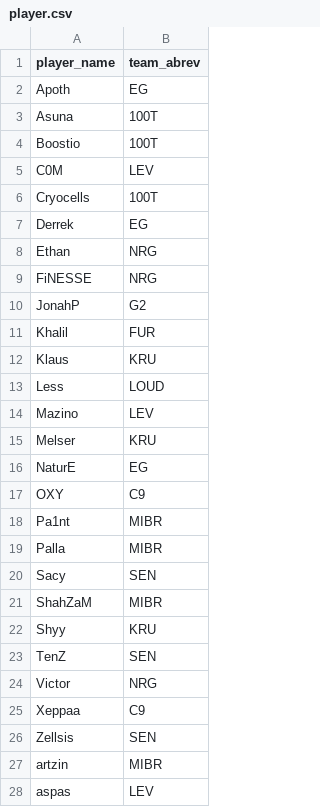
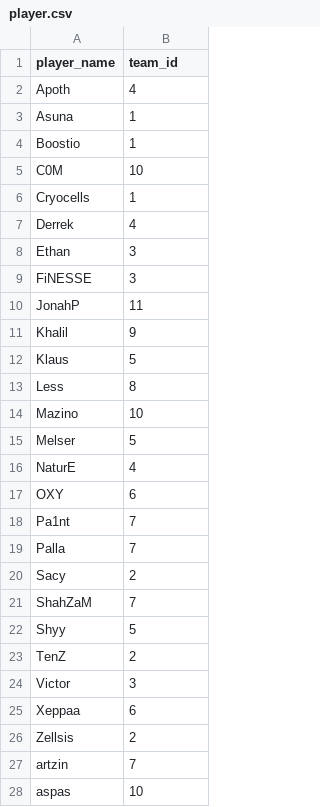
Before and after one commit to bmcnamee96/Fantasy-Val, a CSV file: Data/import_tables/player.csv, drawn as a sheet; only a part is shown; the diff covers the shown part only.

```diff
--- a/Data/import_tables/player.csv
+++ b/Data/import_tables/player.csv
@@ -1,28 +1,28 @@
-player_name,team_abrev
-Apoth,EG
-Asuna,100T
-Boostio,100T
-C0M,LEV
-Cryocells,100T
-Derrek,EG
-Ethan,NRG
-FiNESSE,NRG
-JonahP,G2
-Khalil,FUR
-Klaus,KRU
-Less,LOUD
-Mazino,LEV
-Melser,KRU
-NaturE,EG
-OXY,C9
-Pa1nt,MIBR
-Palla,MIBR
-Sacy,SEN
-ShahZaM,MIBR
-Shyy,KRU
-TenZ,SEN
-Victor,NRG
-Xeppaa,C9
-Zellsis,SEN
-artzin,MIBR
-aspas,LEV
+player_name,team_id
+Apoth,4
+Asuna,1
+Boostio,1
+C0M,10
+Cryocells,1
+Derrek,4
+Ethan,3
+FiNESSE,3
+JonahP,11
+Khalil,9
+Klaus,5
+Less,8
+Mazino,10
+Melser,5
+NaturE,4
+OXY,6
+Pa1nt,7
+Palla,7
+Sacy,2
+ShahZaM,7
+Shyy,5
+TenZ,2
+Victor,3
+Xeppaa,6
+Zellsis,2
+artzin,7
+aspas,10
```
Also changed, not shown: 31 edited cells elsewhere in this file, Data/import_tables/games.csv, Data/import_tables/series.csv, 22 other files.
